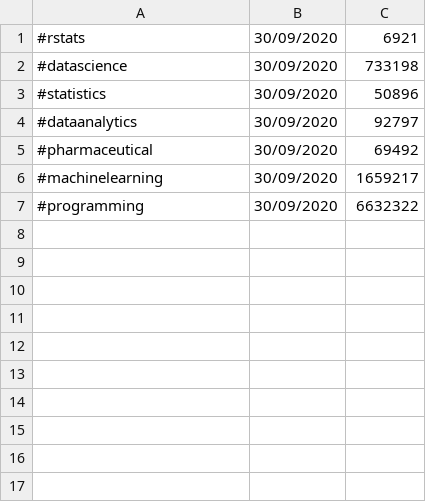
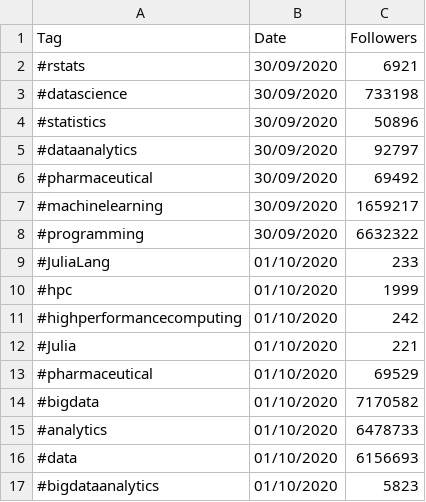
Before and after one commit to DragonflyStats/Projects, a CSV file: linkedin/tags.csv, drawn as a sheet; the diff names each change by its address in the sheet, - before the commit and + after, or states it on an @@ line.

Commit message:
Update tags.csv

```diff
--- a/linkedin/tags.csv
+++ b/linkedin/tags.csv
+row 1: Tag | Date | Followers
+row 9: #JuliaLang | 01/10/2020 | 233
+row 10: #hpc | 01/10/2020 | 1999
+row 11: #highperformancecomputing | 01/10/2020 | 242
+row 12: #Julia | 01/10/2020 | 221
+row 13: #pharmaceutical | 01/10/2020 | 69529
+row 14: #bigdata | 01/10/2020 | 7170582
+row 15: #analytics | 01/10/2020 | 6478733
+row 16: #data | 01/10/2020 | 6156693
+row 17: #bigdataanalytics | 01/10/2020 | 5823
```
